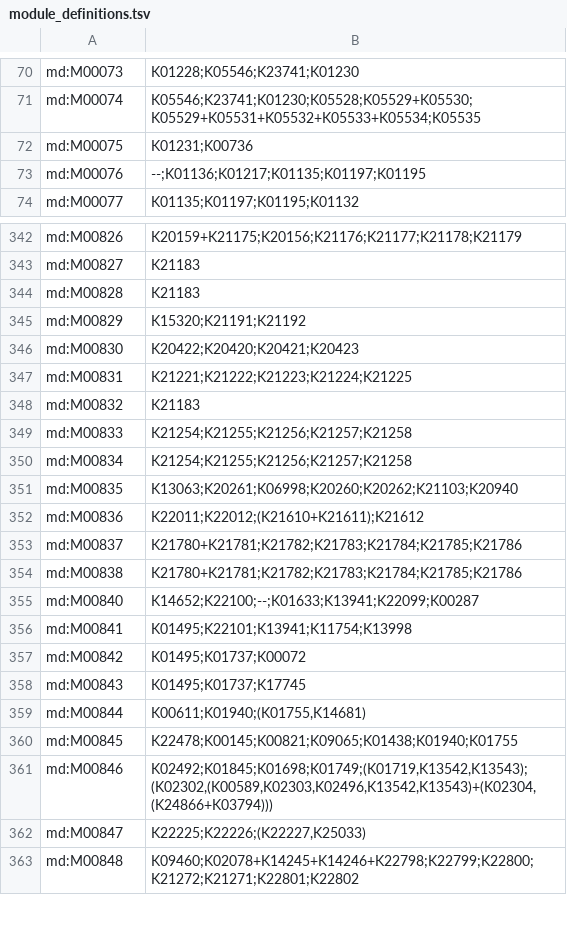
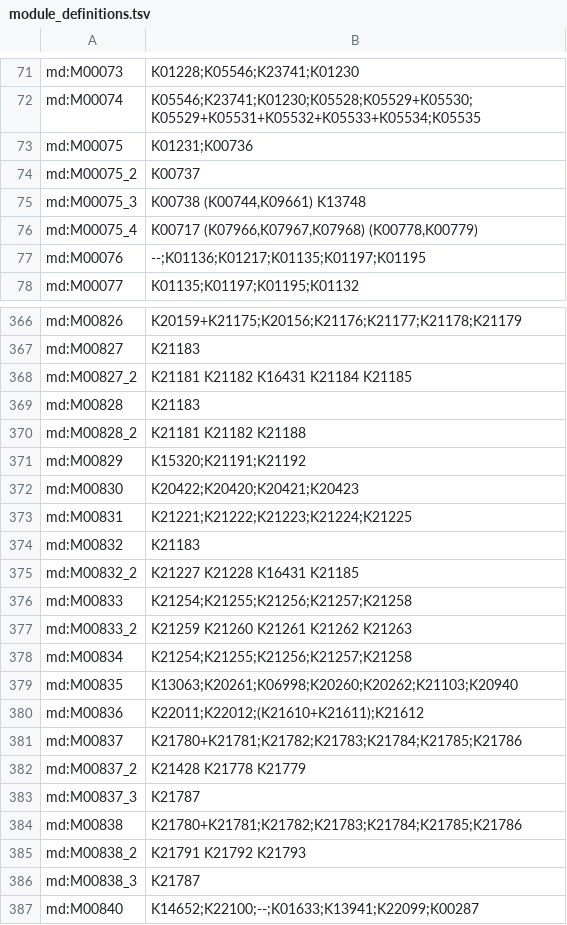
Before and after one commit to hariszaf/microbetag, a TSV file: app/ref-dbs/module_definitions.tsv, drawn as a sheet; only a part is shown, gaps mark what is left out; the shorter side is filled out with more unchanged rows; the diff covers the shown part only; the diff names each change by its address in the sheet, - before the commit and + after, or states it on an @@ line.

```diff
--- a/app/ref-dbs/module_definitions.tsv
+++ b/app/ref-dbs/module_definitions.tsv
+row 74: md:M00075_2 | K00737
+row 75: md:M00075_3 | K00738 (K00744,K09661) K13748
+row 76: md:M00075_4 | K00717 (K07966,K07967,K07968) (K00778,K00779)
+row 368: md:M00827_2 | K21181 K21182 K16431 K21184 K21185
+row 370: md:M00828_2 | K21181 K21182 K21188
+row 375: md:M00832_2 | K21227 K21228 K16431 K21185
+row 377: md:M00833_2 | K21259 K21260 K21261 K21262 K21263
+row 382: md:M00837_2 | K21428 K21778 K21779
+row 383: md:M00837_3 | K21787
+row 385: md:M00838_2 | K21791 K21792 K21793
+row 386: md:M00838_3 | K21787
```
Also changed, not shown: 38 added rows and 1 edited cell elsewhere in this file, 1 other file.
